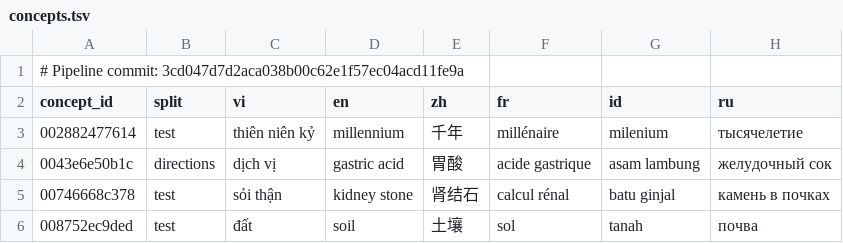
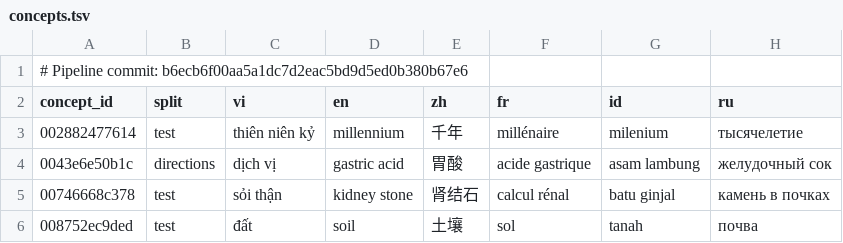
Before and after one commit to tarudesu/viLens-concepts-preparation, a TSV file: data/concepts.tsv, drawn as a sheet; only a part is shown; the diff names each change by its address in the sheet, - before the commit and + after, or states it on an @@ line.

Commit message:
step 14: refresh release provenance

```diff
--- a/data/concepts.tsv
+++ b/data/concepts.tsv
-A1 (concept_id): …Pipeline commit: 3cd047d7d2aca038b00c62e1f57ec04acd11fe9a
+A1 (concept_id): …Pipeline commit: b6ecb6f00aa5a1dc7d2eac5bd9d5ed0b380b67e6
```
